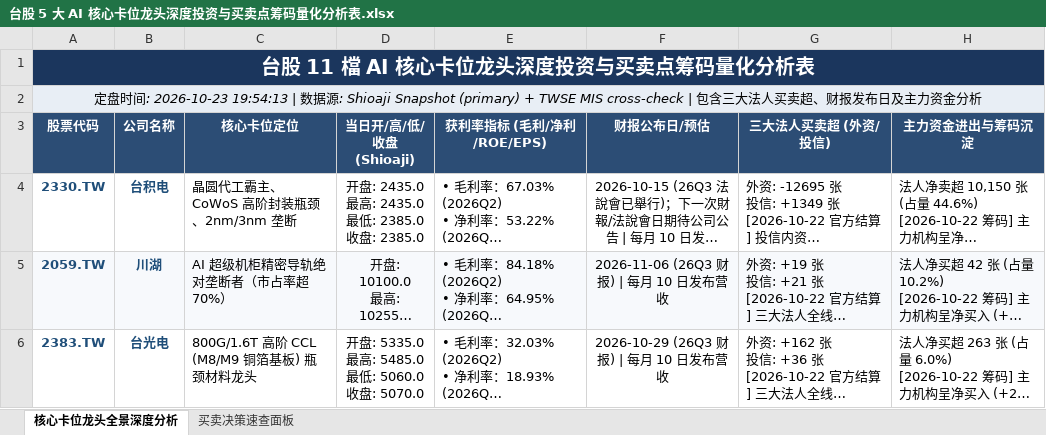
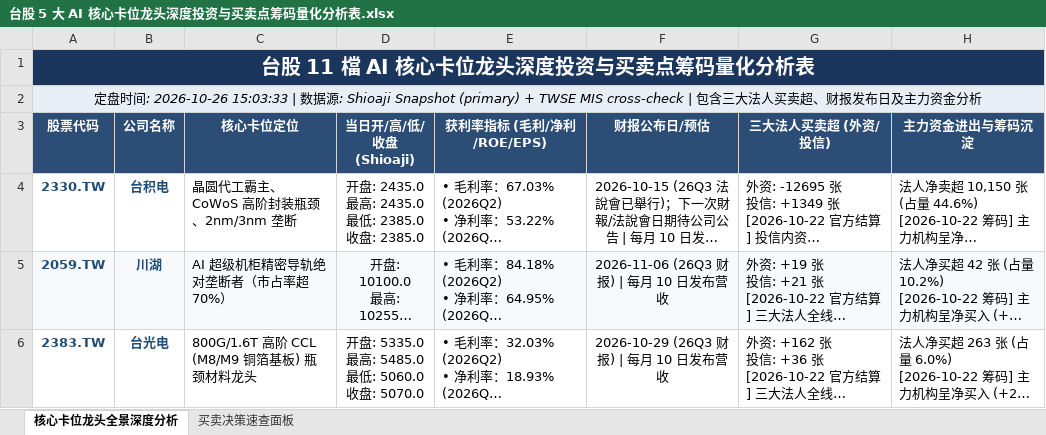
Before and after one commit to TonyTCFu/taiwan-stock-analysis, an Excel workbook: 台股 5 大 AI 核心卡位龙头深度投资与买卖点筹码量化分析表.xlsx, sheet 核心卡位龙头全景深度分析, drawn as a sheet; only a part is shown; long unchanged cells end in …; values as stored, in another font and other column widths than the file's, no borders; the diff names each change by its address in the sheet, - before the commit and + after, or states it on an @@ line.

```diff
--- a/台股 5 大 AI 核心卡位龙头深度投资与买卖点筹码量化分析表.xlsx (sheet 核心卡位龙头全景深度分析)
+++ b/台股 5 大 AI 核心卡位龙头深度投资与买卖点筹码量化分析表.xlsx (sheet 核心卡位龙头全景深度分析)
-A2 (股票代码): …间: 2026-10-23 19:54:13 | 数…
+A2 (股票代码): …间: 2026-10-26 15:03:33 | 数…
```
Also changed, not shown: sheet 买卖决策速查面板, 4 other files.
